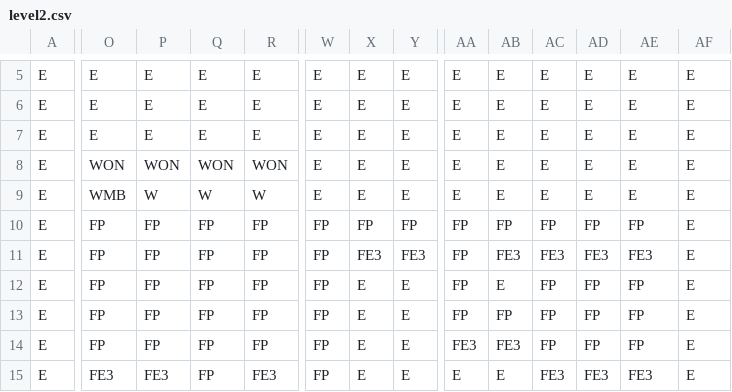
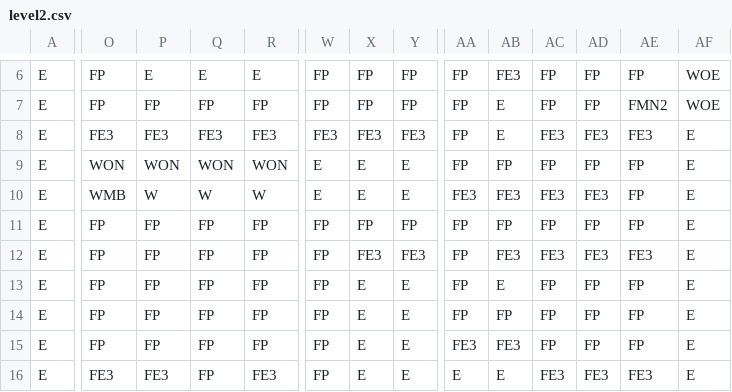
Before and after one commit to TomJohnH/streamlit-dungeon, a CSV file: level2.csv, drawn as a sheet; only a part is shown, gaps mark what is left out; addresses are those after the commit; the diff covers the shown part only; the diff names each change by its address in the sheet, - before the commit and + after, or states it on an @@ line.

Commit message:
level2 work in progress

```diff
--- a/level2.csv
+++ b/level2.csv
-O6:O7: E
+O6:O7: FP
-W6:W7: E
+W6:W7: FP
-X6:X7: E
+X6:X7: FP
-Y6:Y7: E
+Y6:Y7: FP
-AA6:AA9: E
+AA6:AA9: FP
-AB6: E
+AB6: FE3
-AC6:AC7: E
+AC6:AC7: FP
-AD6:AD7: E
+AD6:AD7: FP
-AE6: E
+AE6: FP
-AF6:AF7: E
+AF6:AF7: WOE
-P7: E
+P7: FP
-Q7: E
+Q7: FP
-R7: E
+R7: FP
-AE7: E
+AE7: FMN2
-O8: E
+O8: FE3
-P8: E
+P8: FE3
-Q8: E
+Q8: FE3
-R8: E
+R8: FE3
-W8: E
+W8: FE3
-X8: E
+X8: FE3
-Y8: E
+Y8: FE3
-AC8: E
+AC8: FE3
-AD8: E
+AD8: FE3
-AE8: E
+AE8: FE3
-AB9: E
+AB9: FP
-AC9: E
+AC9: FP
-AD9: E
+AD9: FP
-AE9:AE10: E
+AE9:AE10: FP
-AA10: E
+AA10: FE3
-AB10: E
+AB10: FE3
-AC10: E
+AC10: FE3
-AD10: E
+AD10: FE3
```
Also changed, not shown: 1 added row and 58 edited cells elsewhere in this file.
